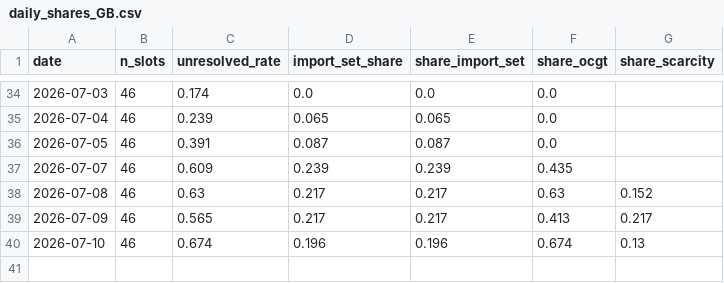
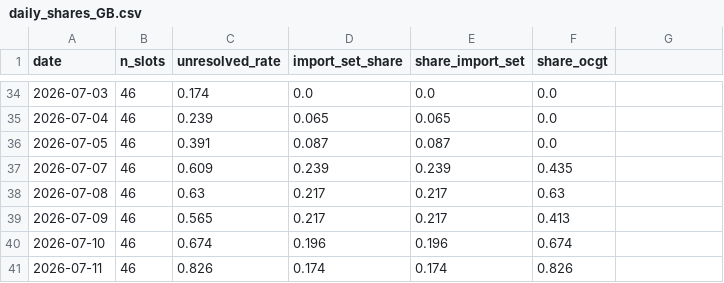
Before and after one commit to satoa0316/eu-power-data, a CSV file: data/mart/daily_shares_GB.csv, drawn as a sheet; only a part is shown, gaps mark what is left out; the diff names each change by its address in the sheet, - before the commit and + after, or states it on an @@ line.

```diff
--- a/data/mart/daily_shares_GB.csv
+++ b/data/mart/daily_shares_GB.csv
-G1: share_scarcity
+G1: (empty)
-G38: 0.152
+G38: (empty)
-G39: 0.217
+G39: (empty)
-G40: 0.13
+G40: (empty)
+row 41: 2026-07-11 | 46 | 0.826 | 0.174 | 0.174 | 0.826
```
Also changed, not shown: data/mart/daily_shares_DE_LU.csv, data/mart/labels_GB.csv, 4 other files.
